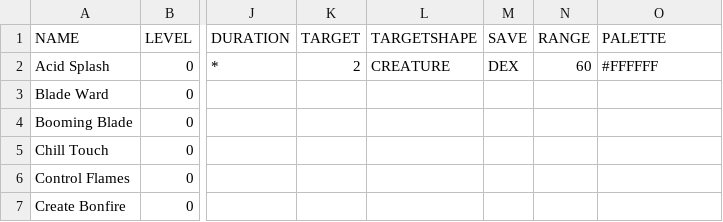
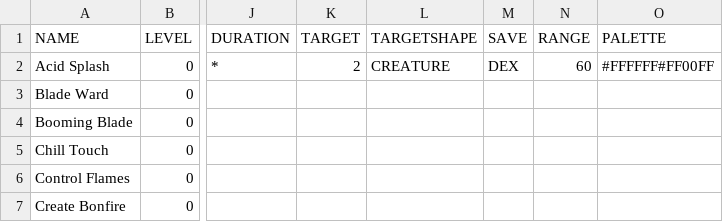
Before and after one commit to JakeDSargent/TapRunes, a CSV file: All_Spells.csv, drawn as a sheet; only a part is shown, gaps mark what is left out; the diff names each change by its address in the sheet, - before the commit and + after, or states it on an @@ line.

```diff
--- a/All_Spells.csv
+++ b/All_Spells.csv
-O2 (PALETTE): #FFFFFF
+O2 (PALETTE): #FFFFFF#FF00FF
```
Also changed, not shown: 1 other file.
